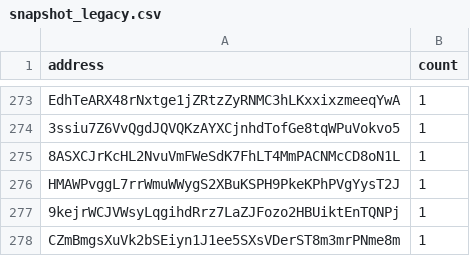
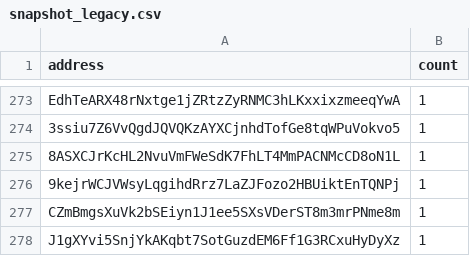
Before and after one commit to QuekzDev/snapshot, a CSV file: snapshot_legacy.csv, drawn as a sheet; only a part is shown, gaps mark what is left out; the shorter side is filled out with more unchanged rows.

```diff
--- a/snapshot_legacy.csv
+++ b/snapshot_legacy.csv
@@ -275,3 +275,2 @@ EdhTeARX48rNxtge1jZRtzZyRNMC3hLKxxixzmeeqYwA,1
 8ASXCJrKcHL2NvuVmFWeSdK7FhLT4MmPACNMcCD8oN1L,1
-HMAWPvggL7rrWmuWWygS2XBuKSPH9PkeKPhPVgYysT2J,1
 9kejrWCJVWsyLqgihdRrz7LaZJFozo2HBUiktEnTQNPj,1
```
